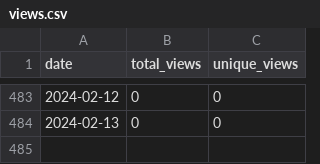
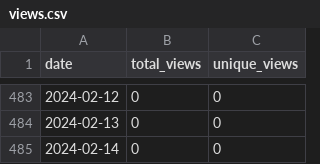
Before and after one commit to merrymitch/COMP3220, a CSV file: .traffic/views.csv, drawn as a sheet; only a part is shown, gaps mark what is left out; the diff names each change by its address in the sheet, - before the commit and + after, or states it on an @@ line.

```diff
--- a/.traffic/views.csv
+++ b/.traffic/views.csv
+row 485: 2024-02-14 | 0 | 0
```
Also changed, not shown: .traffic/clones.csv, 3 other files.
